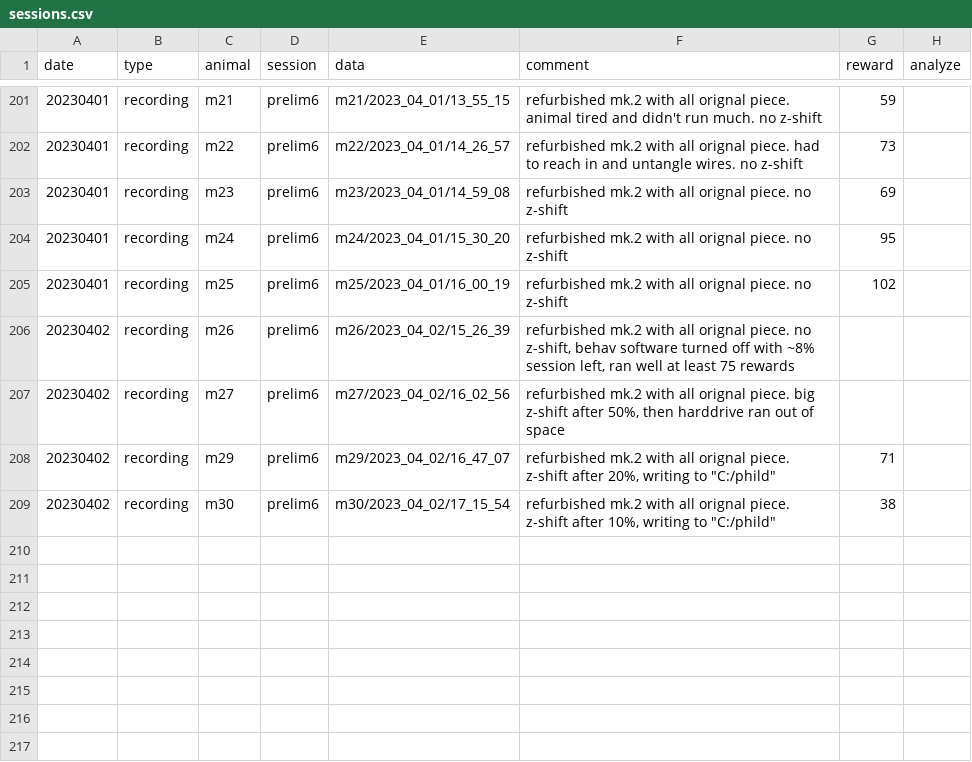
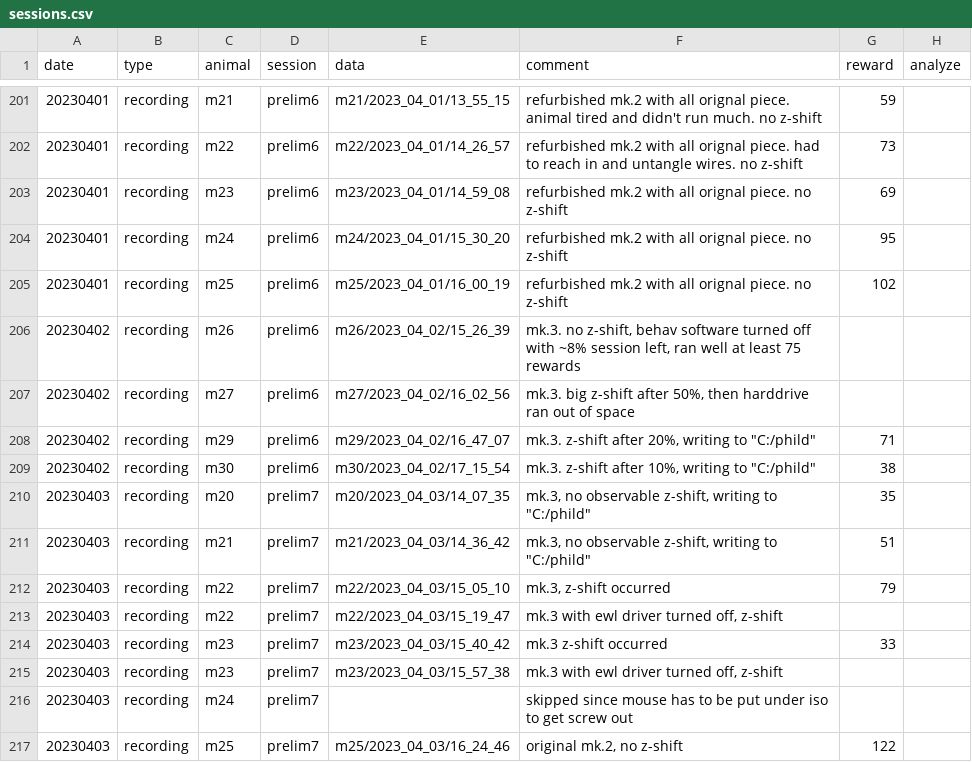
Before and after one commit to denisecailab/miniscope_2s-validation, a CSV file: experiment/cv_exp0/log/sessions.csv, drawn as a sheet; only a part is shown, gaps mark what is left out.

```diff
--- a/experiment/cv_exp0/log/sessions.csv
+++ b/experiment/cv_exp0/log/sessions.csv
@@ -205,5 +205,13 @@ date,type,animal,session,data,comment,reward,analyze
 20230401,recording,m25,prelim6,m25/2023_04_01/16_00_19,refurbished mk.2 with all orignal piece. no z-shift,102,
-20230402,recording,m26,prelim6,m26/2023_04_02/15_26_39,"refurbished mk.2 with all orignal piece. no z-shift, behav software turned off with ~8% session left, ran well at least 75 rewards ",,
-20230402,recording,m27,prelim6,m27/2023_04_02/16_02_56,"refurbished mk.2 with all orignal piece. big z-shift after 50%, then harddrive ran out of space",,
-20230402,recording,m29,prelim6,m29/2023_04_02/16_47_07,"refurbished mk.2 with all orignal piece. z-shift after 20%, writing to ""C:/phild""",71,
-20230402,recording,m30,prelim6,m30/2023_04_02/17_15_54,"refurbished mk.2 with all orignal piece. z-shift after 10%, writing to ""C:/phild""",38,
+20230402,recording,m26,prelim6,m26/2023_04_02/15_26_39,"mk.3. no z-shift, behav software turned off with ~8% session left, ran well at least 75 rewards ",,
+20230402,recording,m27,prelim6,m27/2023_04_02/16_02_56,"mk.3. big z-shift after 50%, then harddrive ran out of space",,
+20230402,recording,m29,prelim6,m29/2023_04_02/16_47_07,"mk.3. z-shift after 20%, writing to ""C:/phild""",71,
+20230402,recording,m30,prelim6,m30/2023_04_02/17_15_54,"mk.3. z-shift after 10%, writing to ""C:/phild""",38,
+20230403,recording,m20,prelim7,m20/2023_04_03/14_07_35,"mk.3, no observable z-shift, writing to ""C:/phild""",35,
+20230403,recording,m21,prelim7,m21/2023_04_03/14_36_42,"mk.3, no observable z-shift, writing to ""C:/phild""",51,
+20230403,recording,m22,prelim7,m22/2023_04_03/15_05_10,"mk.3, z-shift occurred",79,
+20230403,recording,m22,prelim7,m22/2023_04_03/15_19_47,"mk.3 with ewl driver turned off, z-shift",,
+20230403,recording,m23,prelim7,m23/2023_04_03/15_40_42,mk.3 z-shift occurred,33,
+20230403,recording,m23,prelim7,m23/2023_04_03/15_57_38,"mk.3 with ewl driver turned off, z-shift",,
+20230403,recording,m24,prelim7,,skipped since mouse has to be put under iso to get screw out,,
+20230403,recording,m25,prelim7,m25/2023_04_03/16_24_46,"original mk.2, no z-shift",122,
```
Also changed, not shown: experiment/cv_exp0/log/weight.csv, 5 other files.
